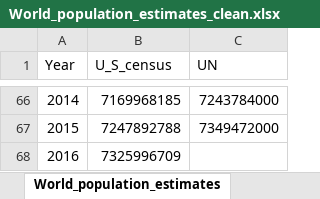
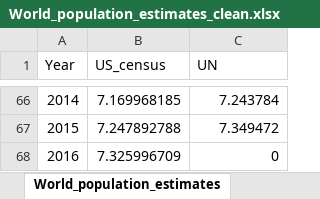
Before and after one commit to MAugspurger/ModSimPy_MAugs, an Excel workbook: Images_and_Data/Data/World_population_estimates_clean.xlsx, sheet World_population_estimates, drawn as a sheet; only a part is shown, gaps mark what is left out; values as stored, in another font and other column widths than the file's, no borders; the diff covers the shown part only; the diff names each change by its address in the sheet, - before the commit and + after, or states it on an @@ line.

Commit message:
Add files via upload

```diff
--- a/Images_and_Data/Data/World_population_estimates_clean.xlsx (sheet World_population_estimates)
+++ b/Images_and_Data/Data/World_population_estimates_clean.xlsx (sheet World_population_estimates)
-B1: U_S_census
+B1: US_census
-B66 (US_census): 7169968185
+B66 (US_census): 7.169968185
-C66 (UN): 7243784000
+C66 (UN): 7.243784
-B67 (US_census): 7247892788
+B67 (US_census): 7.247892788
-C67 (UN): 7349472000
+C67 (UN): 7.349472
-B68 (US_census): 7325996709
+B68 (US_census): 7.325996709
-C68 (UN): (empty)
+C68 (UN): 0
```
Also changed, not shown: 128 edited cells elsewhere in this sheet.
